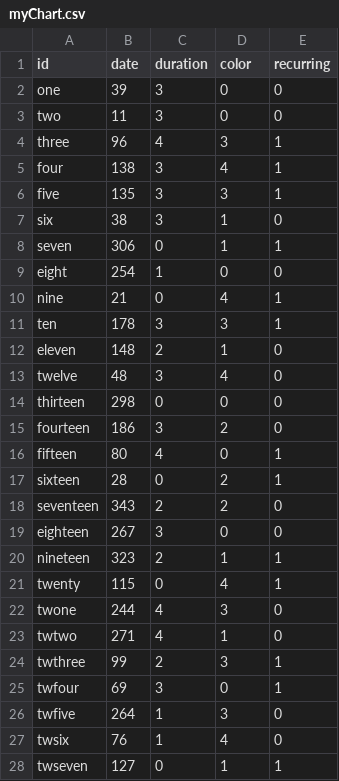
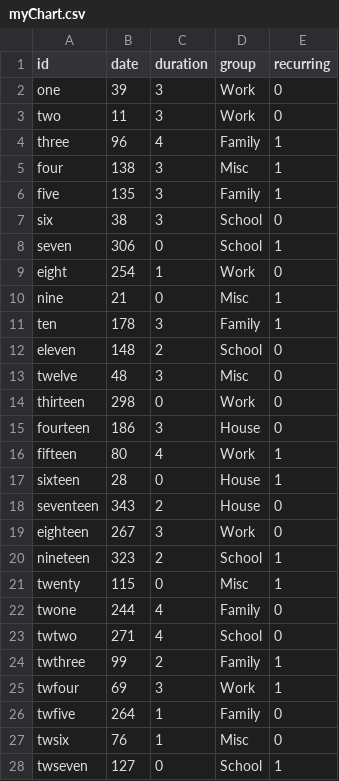
Before and after one commit to dat210a/calendarize, a CSV file: timeline/myChart.csv, drawn as a sheet; only a part is shown; the diff covers the shown part only.

```diff
--- a/timeline/myChart.csv
+++ b/timeline/myChart.csv
@@ -1,28 +1,28 @@
-id,date,duration,color,recurring
-one,39,3,0,0
-two,11,3,0,0
-three,96,4,3,1
-four,138,3,4,1
-five,135,3,3,1
-six,38,3,1,0
-seven,306,0,1,1
-eight,254,1,0,0
-nine,21,0,4,1
-ten,178,3,3,1
-eleven,148,2,1,0
-twelve,48,3,4,0
-thirteen,298,0,0,0
-fourteen,186,3,2,0
-fifteen,80,4,0,1
-sixteen,28,0,2,1
-seventeen,343,2,2,0
-eighteen,267,3,0,0
-nineteen,323,2,1,1
-twenty,115,0,4,1
-twone,244,4,3,0
-twtwo,271,4,1,0
-twthree,99,2,3,1
-twfour,69,3,0,1
-twfive,264,1,3,0
-twsix,76,1,4,0
-twseven,127,0,1,1
+id,date,duration,group,recurring
+one,39,3,Work,0
+two,11,3,Work,0
+three,96,4,Family,1
+four,138,3,Misc,1
+five,135,3,Family,1
+six,38,3,School,0
+seven,306,0,School,1
+eight,254,1,Work,0
+nine,21,0,Misc,1
+ten,178,3,Family,1
+eleven,148,2,School,0
+twelve,48,3,Misc,0
+thirteen,298,0,Work,0
+fourteen,186,3,House,0
+fifteen,80,4,Work,1
+sixteen,28,0,House,1
+seventeen,343,2,House,0
+eighteen,267,3,Work,0
+nineteen,323,2,School,1
+twenty,115,0,Misc,1
+twone,244,4,Family,0
+twtwo,271,4,School,0
+twthree,99,2,Family,1
+twfour,69,3,Work,1
+twfive,264,1,Family,0
+twsix,76,1,Misc,0
+twseven,127,0,School,1
```
Also changed, not shown: 24 edited cells elsewhere in this file, 4 other files.
